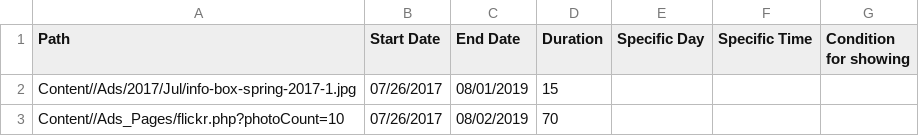
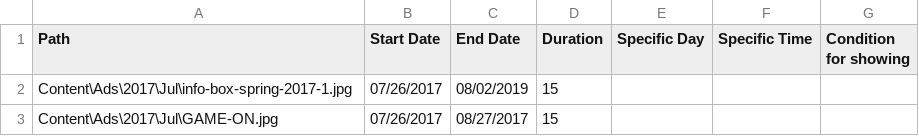
Before and after one commit to JustZack/WebAdvertising, a CSV file: CMS/Players/Groups/CampusInfo/AdContent-info.csv, drawn as a sheet.

```diff
--- a/CMS/Players/Groups/CampusInfo/AdContent-info.csv
+++ b/CMS/Players/Groups/CampusInfo/AdContent-info.csv
@@ -1,3 +1,3 @@
 Path,Start Date,End Date,Duration,Specific Day,Specific Time,Condition for showing
-Content//Ads/2017/Jul/info-box-spring-2017-1.jpg,07/26/2017,08/01/2019,15,,,
-Content//Ads_Pages/flickr.php?photoCount=10,07/26/2017,08/02/2019,70,,,
+Content\Ads\2017\Jul\info-box-spring-2017-1.jpg,07/26/2017,08/02/2019,15,,,
+Content\Ads\2017\Jul\GAME-ON.jpg,07/26/2017,08/27/2017,15,,,
```
Also changed, not shown: CMS/Players/Groups/RamFest/AdContent-info.csv, CMS/Players/Players-info.csv, 17 other files.
